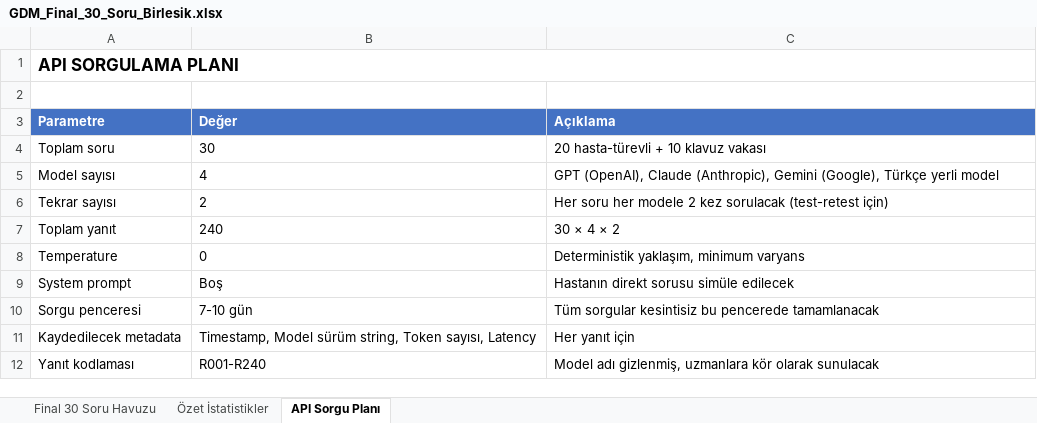
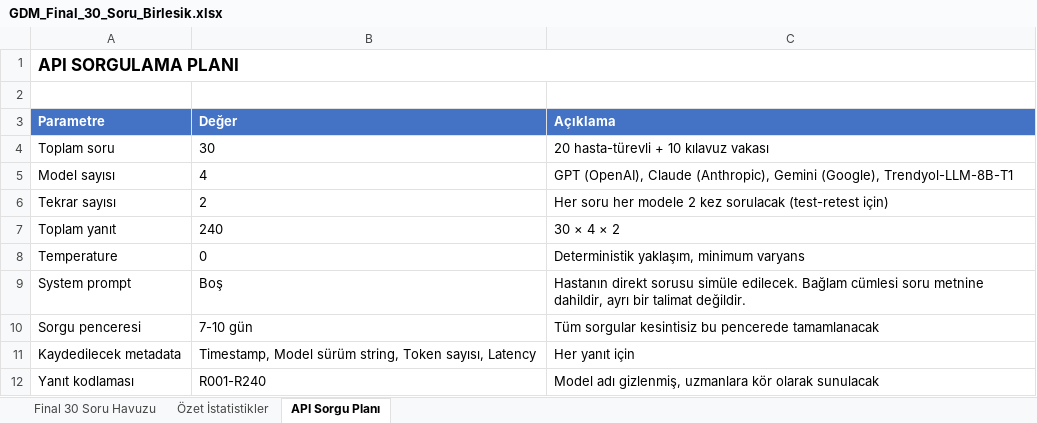
Before and after one commit to MehmetCanAkay/GdmSurvey, an Excel workbook: data/GDM_Final_30_Soru_Birlesik.xlsx, sheet API Sorgu Planı, drawn as a sheet; values as stored, in another font and other column widths than the file's, no borders; the diff names each change by its address in the sheet, - before the commit and + after, or states it on an @@ line.

```diff
--- a/data/GDM_Final_30_Soru_Birlesik.xlsx (sheet API Sorgu Planı)
+++ b/data/GDM_Final_30_Soru_Birlesik.xlsx (sheet API Sorgu Planı)
-C4 (Açıklama): 20 hasta-türevli + 10 klavuz vakası
+C4 (Açıklama): 20 hasta-türevli + 10 kılavuz vakası
-C5 (Açıklama): …Gemini (Google), Türkçe yerli model
+C5 (Açıklama): …Gemini (Google), Trendyol-LLM-8B-T1
-C9 (Açıklama): …sorusu simüle edilecek
+C9 (Açıklama): …sorusu simüle edilecek. Bağlam cümlesi soru metnine dahildir, ayrı bir talimat değildir.
```
Also changed, not shown: sheet Final 30 Soru Havuzu, sheet Özet İstatistikler, data/GDM_CAS_Madde_Haritasi.xlsx, 5 other files.
